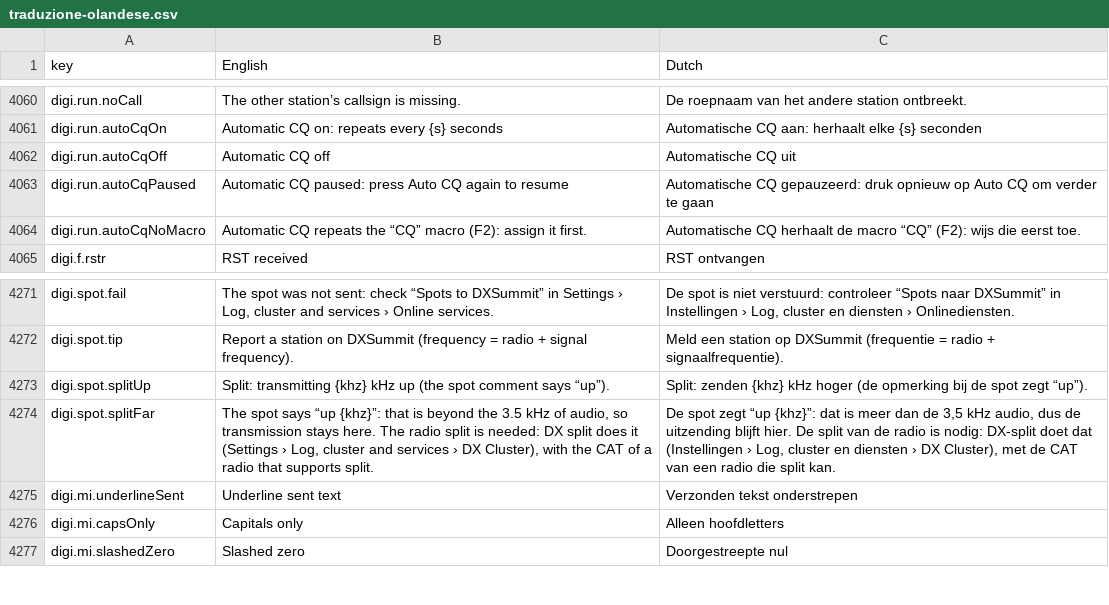
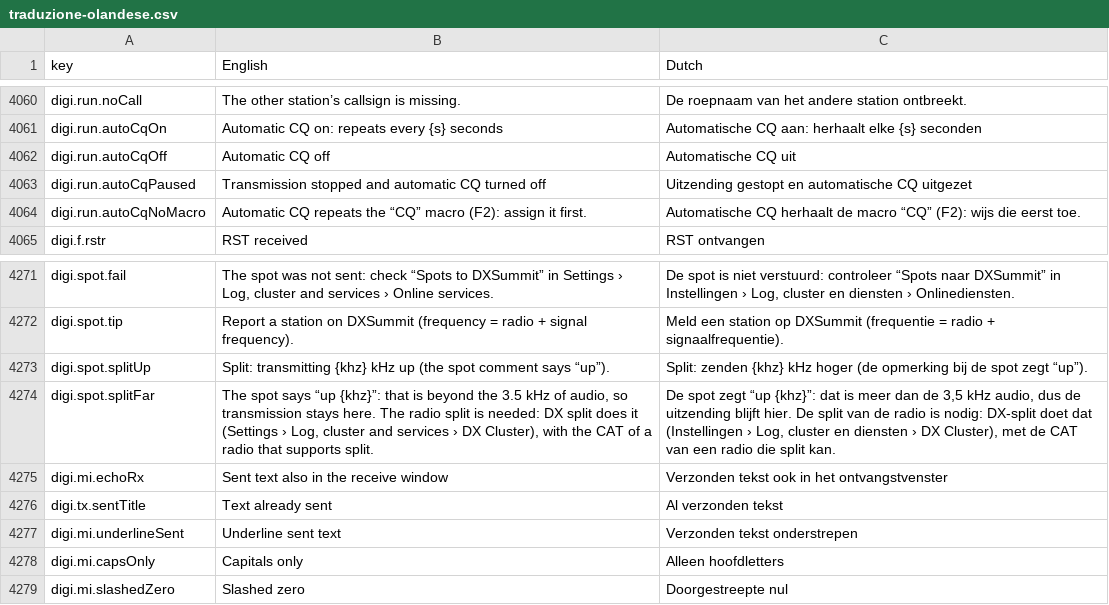
Before and after one commit to wifi75/Aurora, a CSV file: docs/traduzione-olandese.csv, drawn as a sheet; only a part is shown, gaps mark what is left out.

Commit message:
fix: PSK·RTTY·CW, il testo trasmesso resta nella finestra di trasmissione (storico sopra la casella) e non compare piu' nella ricezione; doppio Esc spegne il CQ automatico; il tasto RX/TX della barra ferma la trasmissione

```diff
--- a/docs/traduzione-olandese.csv
+++ b/docs/traduzione-olandese.csv
@@ -4094,3 +4094,3 @@ digi.run.autoCqOn,Automatic CQ on: repeats every {s} seconds,Automatische CQ aan
 digi.run.autoCqOff,Automatic CQ off,Automatische CQ uit
-digi.run.autoCqPaused,Automatic CQ paused: press Auto CQ again to resume,Automatische CQ gepauzeerd: druk opnieuw op Auto CQ om verder te gaan
+digi.run.autoCqPaused,Transmission stopped and automatic CQ turned off,Uitzending gestopt en automatische CQ uitgezet
 digi.run.autoCqNoMacro,Automatic CQ repeats the “CQ” macro (F2): assign it first.,Automatische CQ herhaalt de macro “CQ” (F2): wijs die eerst toe.
@@ -4306,2 +4306,4 @@ digi.spot.splitUp,Split: transmitting {khz} kHz up (the spot comment says “up
 digi.spot.splitFar,"The spot says “up {khz}”: that is beyond the 3.5 kHz of audio, so transmission stays here. The radio split is needed: DX split does it (Settings › Log, cluster and services › DX Cluster), with the CAT of a radio that supports split.","De spot zegt “up {khz}”: dat is meer dan de 3,5 kHz audio, dus de uitzending blijft hier. De split van de radio is nodig: DX-split doet dat (Instellingen › Log, cluster en diensten › DX Cluster), met de CAT van een radio die split kan."
+digi.mi.echoRx,Sent text also in the receive window,Verzonden tekst ook in het ontvangstvenster
+digi.tx.sentTitle,Text already sent,Al verzonden tekst
 digi.mi.underlineSent,Underline sent text,Verzonden tekst onderstrepen
```
Also changed, not shown: 7 other files.
